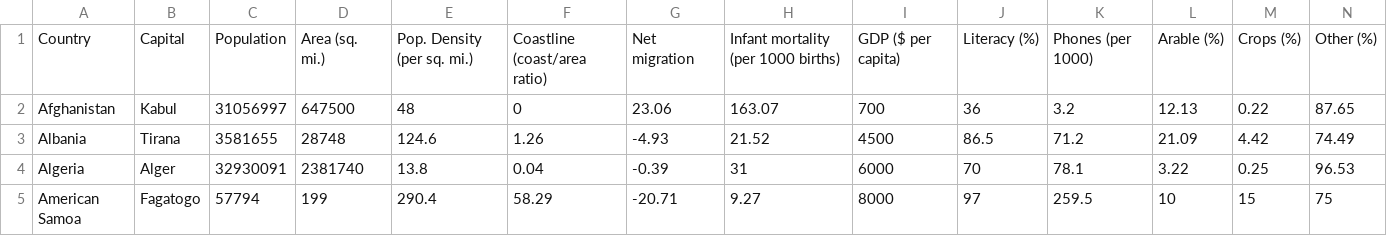
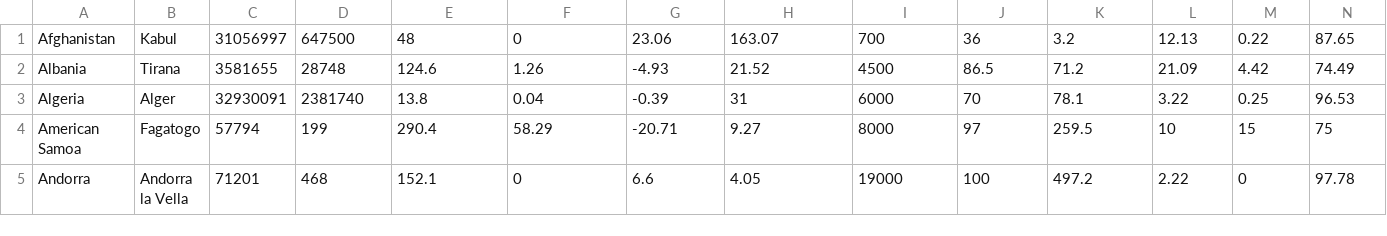
Before and after one commit to pikkutimo/QT_Countries, a CSV file: countries.csv, drawn as a sheet; only a part is shown; the shorter side is filled out with more unchanged rows; rows hold the shown columns only; the diff names each change by its address in the sheet, - before the commit and + after, or states it on an @@ line.

```diff
--- a/countries.csv
+++ b/countries.csv
-row 1: Country | Capital | Population | Area (sq. mi.) | Pop. Density (per sq. mi.) | Coastline (coast/area ratio) | Net migration | Infant mortality (per 1000 births) | GDP ($ per capita) | Literacy (%) | Phones (per 1000) | Arable (%) | Crops (%) | Other (%)
```
Also changed, not shown: 30 other files.
